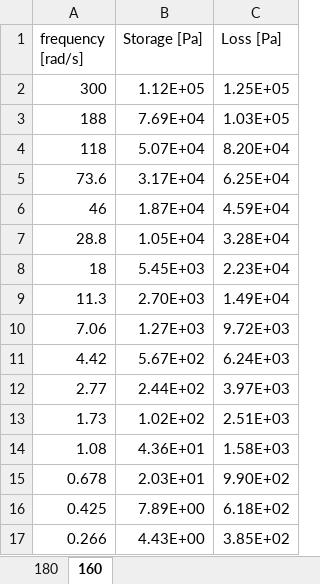
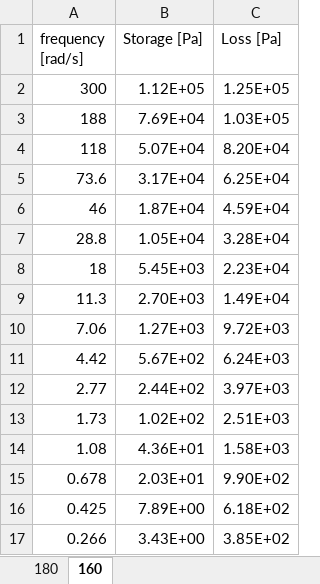
Before and after one commit to arpcorrea/Prony, an Excel workbook: data.xlsx, sheet 160, drawn as a sheet; values as stored, in another font and other column widths than the file's, no borders; the diff names each change by its address in the sheet, - before the commit and + after, or states it on an @@ line.

```diff
--- a/data.xlsx (sheet 160)
+++ b/data.xlsx (sheet 160)
-B17 (Storage [Pa]): 4.43E+00
+B17 (Storage [Pa]): 3.43E+00
```
Also changed, not shown: sheet 180, 2 other files.
